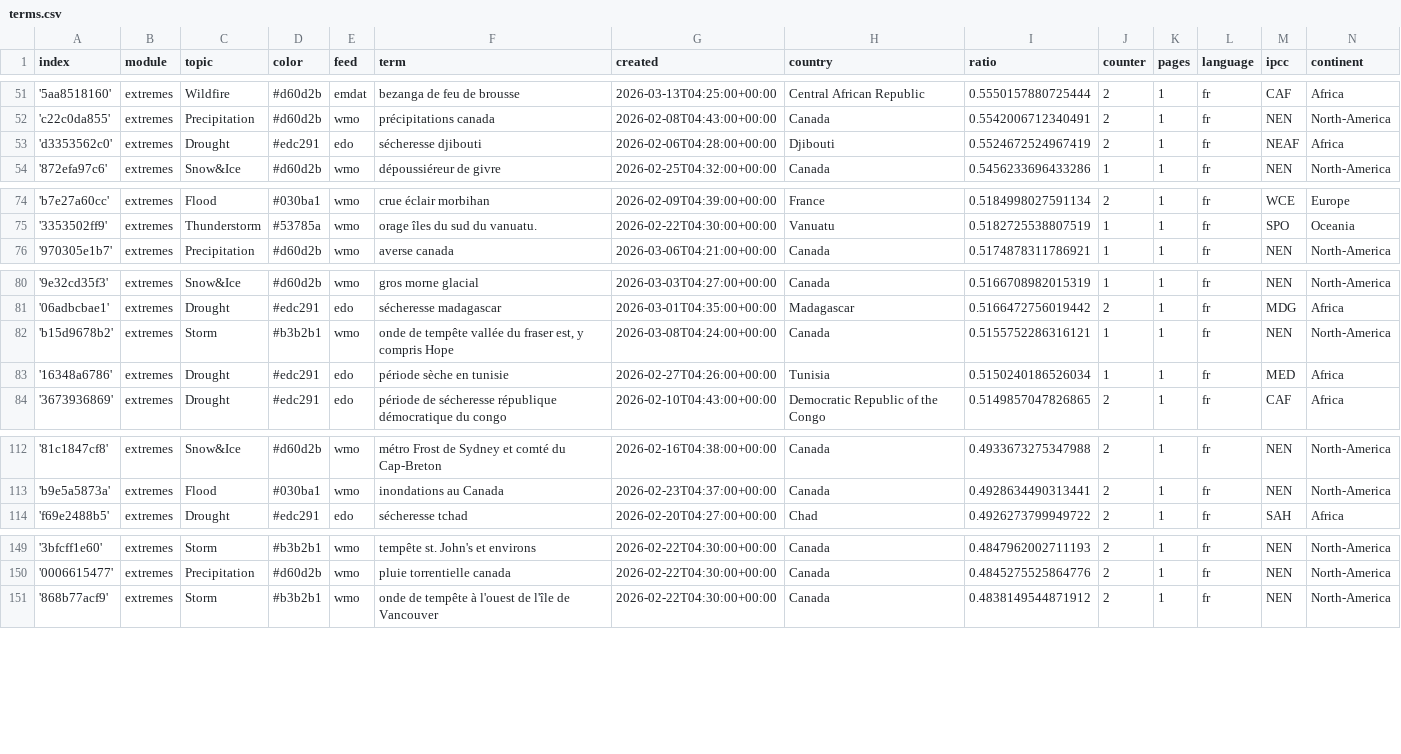
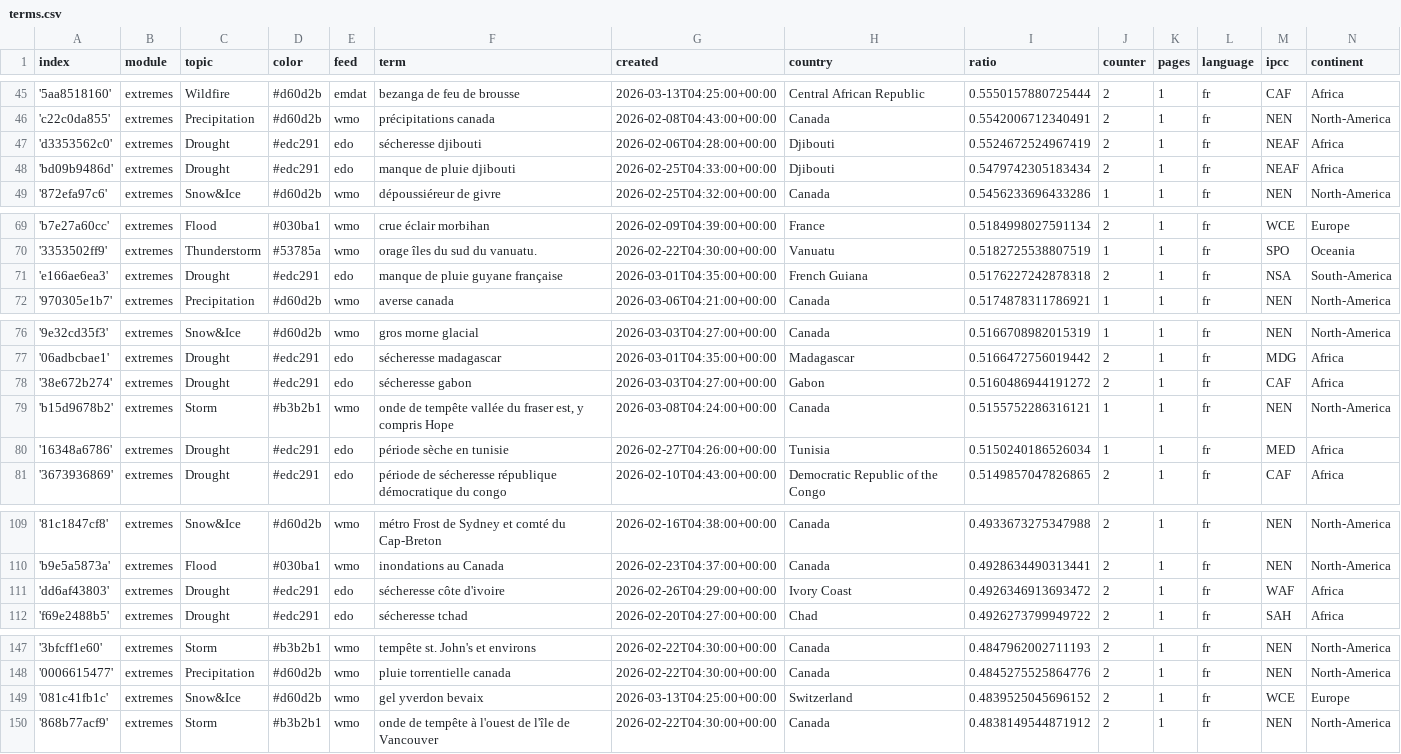
Before and after one commit to TinoH91news/frenchExtremes, a CSV file: terms.csv, drawn as a sheet; only a part is shown, gaps mark what is left out; the diff covers the shown part only; the diff names each change by its address in the sheet, - before the commit and + after, or states it on an @@ line.

```diff
--- a/terms.csv
+++ b/terms.csv
+row 48: 'bd09b9486d' | extremes | Drought | #edc291 | edo | manque de pluie djibouti | 2026-02-25T04:33:00+00:00 | Djibouti | 0.5479742305183434 | 2 | 1 | fr | NEAF | Africa
+row 71: 'e166ae6ea3' | extremes | Drought | #edc291 | edo | manque de pluie guyane française | 2026-03-01T04:35:00+00:00 | French Guiana | 0.5176227242878318 | 2 | 1 | fr | NSA | South-America
+row 78: '38e672b274' | extremes | Drought | #edc291 | edo | sécheresse gabon | 2026-03-03T04:27:00+00:00 | Gabon | 0.5160486944191272 | 2 | 1 | fr | CAF | Africa
+row 111: 'dd6af43803' | extremes | Drought | #edc291 | edo | sécheresse côte d'ivoire | 2026-02-26T04:29:00+00:00 | Ivory Coast | 0.4926346913693472 | 2 | 1 | fr | WAF | Africa
+row 149: '081c41fb1c' | extremes | Snow&Ice | #d60d2b | wmo | gel yverdon bevaix | 2026-03-13T04:25:00+00:00 | Switzerland | 0.4839525045696152 | 2 | 1 | fr | WCE | Europe
```
Also changed, not shown: 2 added rows, 7 removed rows and 3 edited cells elsewhere in this file.
